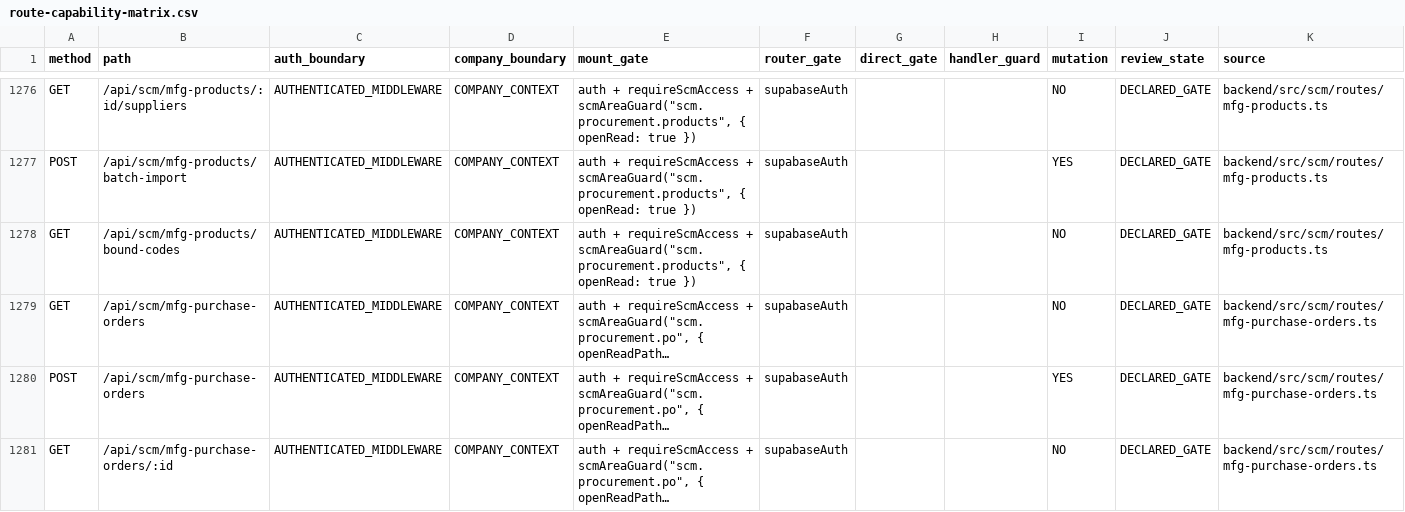
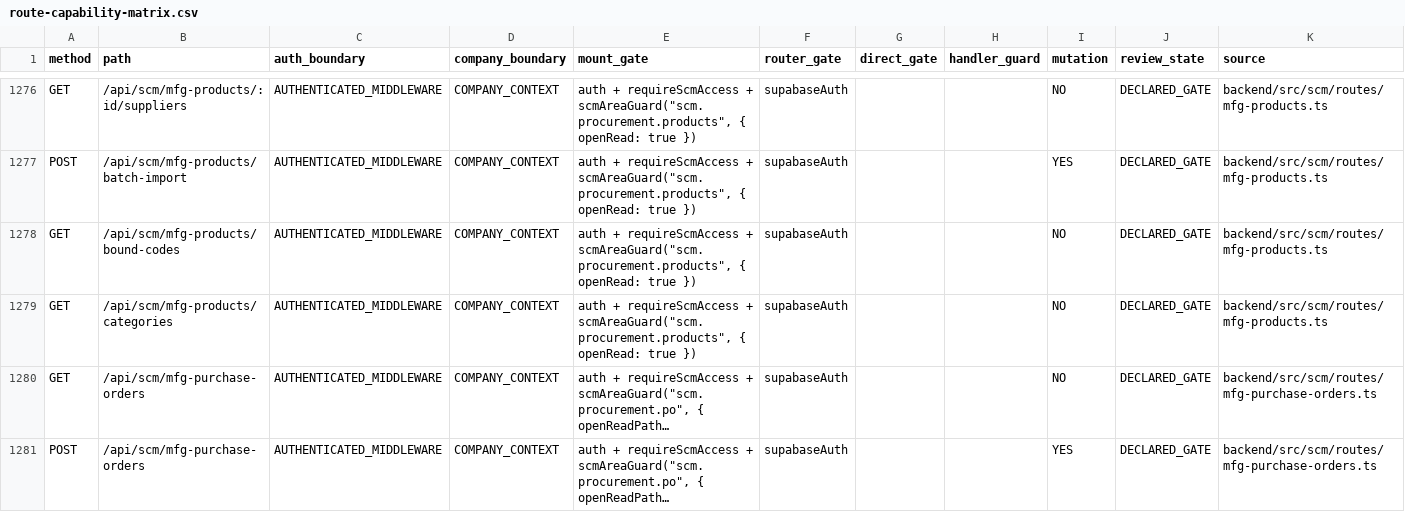
Before and after one commit to Houzs-Century/Houzs-ERP, a CSV file: docs/generated/route-capability-matrix.csv, drawn as a sheet; only a part is shown, gaps mark what is left out; the shorter side is filled out with more unchanged rows; long unchanged cells end in …; the diff names each change by its address in the sheet, - before the commit and + after, or states it on an @@ line.

Commit message:
fix(categories): route matrix lists GET /mfg-products/categories; start-up load is lazy (bundle); ProductModels stays under its size ceiling (HC-0258)

```diff
--- a/docs/generated/route-capability-matrix.csv
+++ b/docs/generated/route-capability-matrix.csv
+row 1279: GET | /api/scm/mfg-products/categories | AUTHENTICATED_MIDDLEWARE | COMPANY_CONTEXT | auth + requireScmAccess + scmAreaGuard("scm.procurement.products", { openRead: true }) | supabaseAuth |  |  | NO | DECLARED_GATE | backend/src/scm/routes/mfg-products.ts
```
Also changed, not shown: 4 other files.
